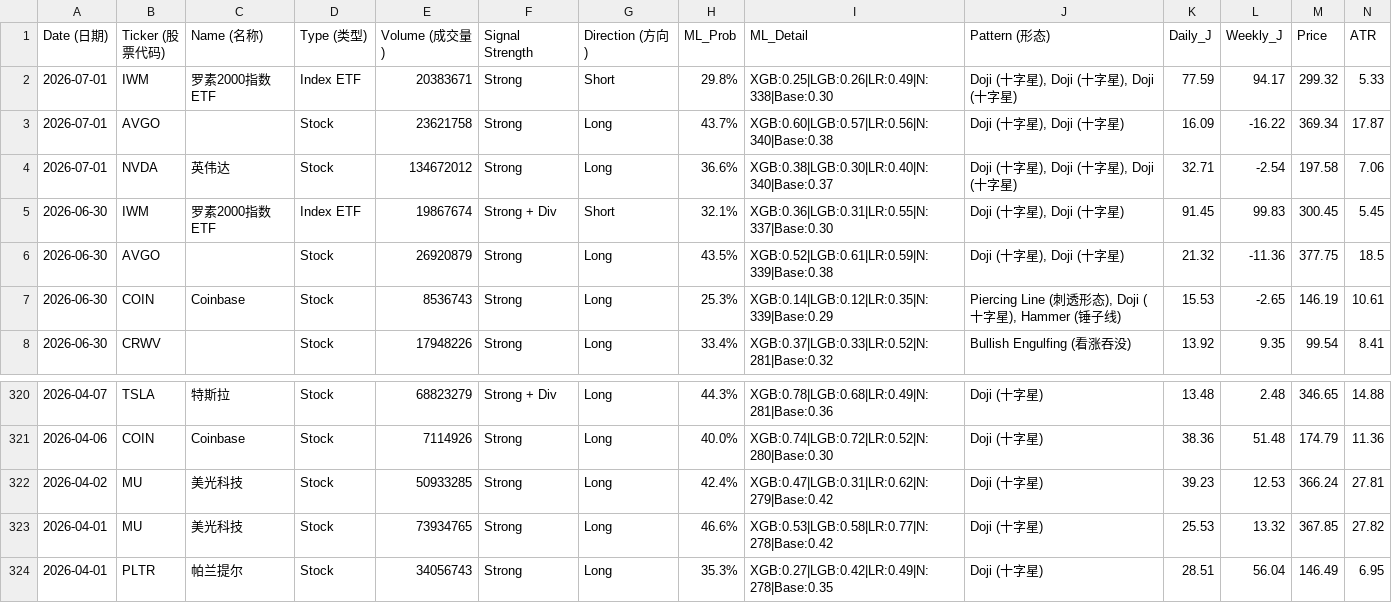
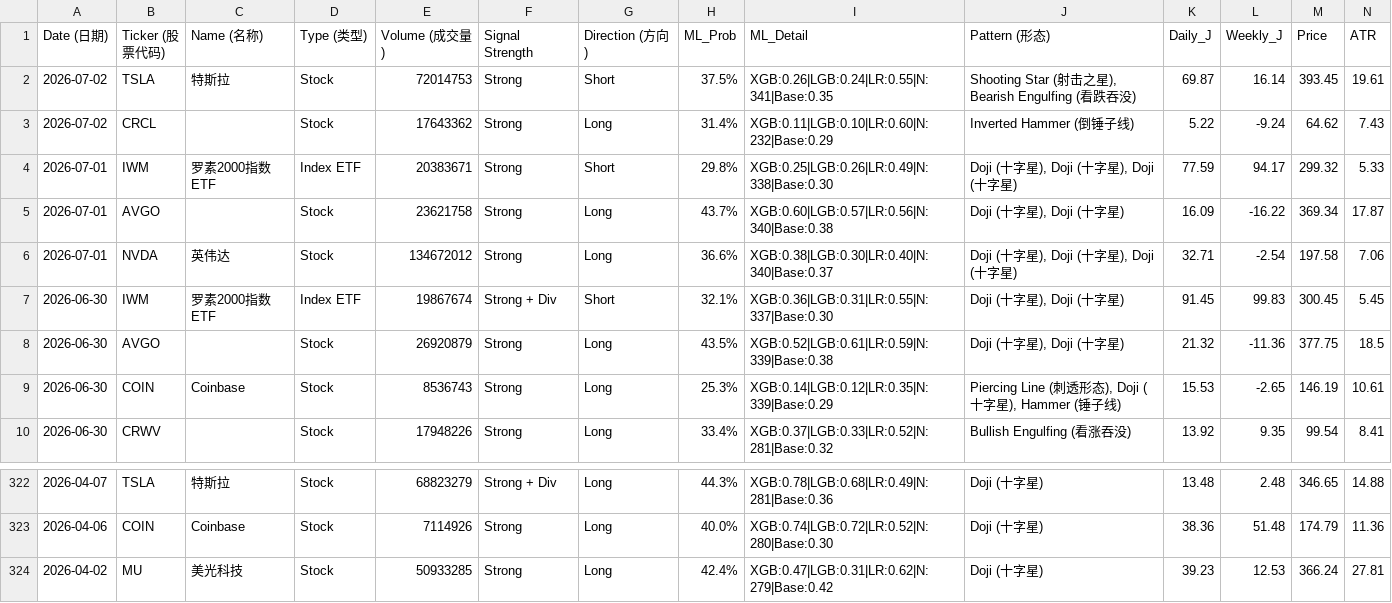
Before and after one commit to Frankyyyyyyyyyy/KDJ-Pattern-Scanner_V3, a CSV file: signals_2026Q3.csv, drawn as a sheet; only a part is shown, gaps mark what is left out; removed rows and columns are numbered as before the commit, all else as after; rows hold the shown columns only; the diff names each change by its address in the sheet, - before the commit and + after, or states it on an @@ line.

```diff
--- a/signals_2026Q3.csv
+++ b/signals_2026Q3.csv
+row 2: 2026-07-02 | TSLA | 特斯拉 | Stock | 72014753 | Strong | Short | 37.5% | XGB:0.26|LGB:0.24|LR:0.55|N:341|Base:0.35 | Shooting Star (射击之星), Bearish Engulfing (看跌吞没) | 69.87 | 16.14 | 393.45 | 19.61
+row 3: 2026-07-02 | CRCL |  | Stock | 17643362 | Strong | Long | 31.4% | XGB:0.11|LGB:0.10|LR:0.60|N:232|Base:0.29 | Inverted Hammer (倒锤子线) | 5.22 | -9.24 | 64.62 | 7.43
-row 323: 2026-04-01 | MU | 美光科技 | Stock | 73934765 | Strong | Long | 46.6% | XGB:0.53|LGB:0.58|LR:0.77|N:278|Base:0.42 | Doji (十字星) | 25.53 | 13.32 | 367.85 | 27.82
-row 324: 2026-04-01 | PLTR | 帕兰提尔 | Stock | 34056743 | Strong | Long | 35.3% | XGB:0.27|LGB:0.42|LR:0.49|N:278|Base:0.35 | Doji (十字星) | 28.51 | 56.04 | 146.49 | 6.95
```
Also changed, not shown: price_cache/prices_2026.csv, signals_latest.csv.
